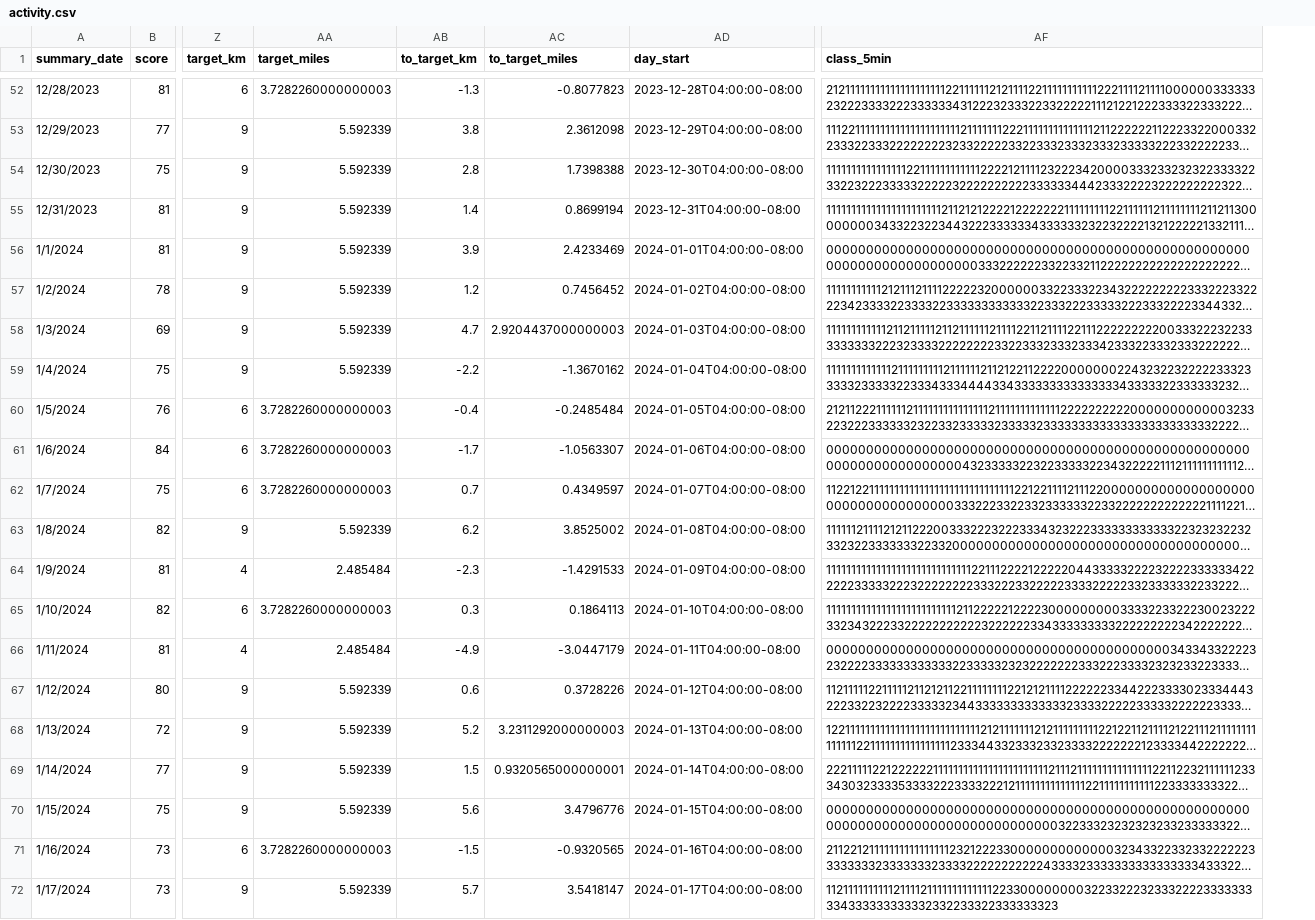
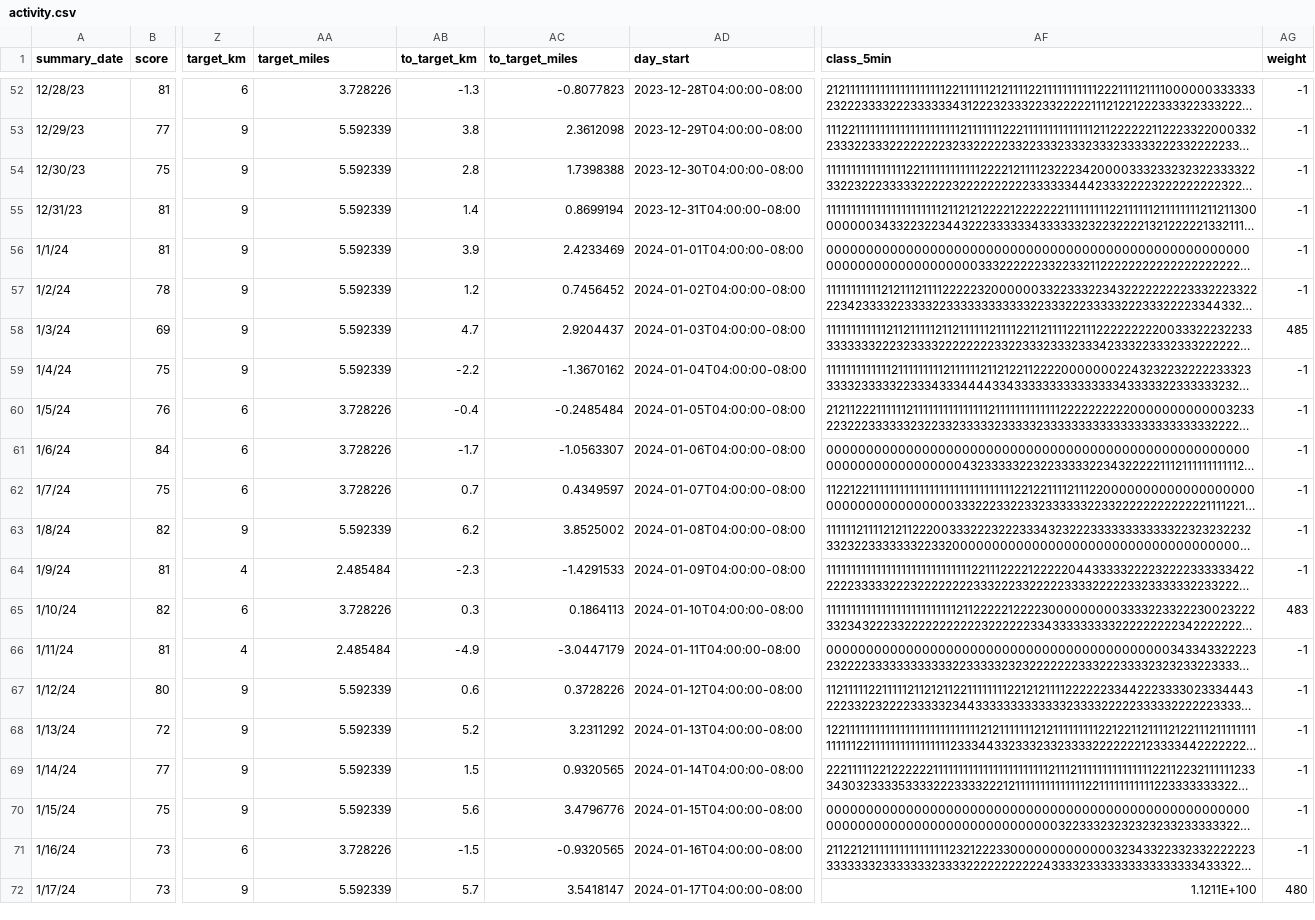
Before and after one commit to cjkawagu/oura, a CSV file: assets/activity.csv, drawn as a sheet; only a part is shown, gaps mark what is left out; long unchanged cells end in …; the diff covers the shown part only; the diff names each change by its address in the sheet, - before the commit and + after, or states it on an @@ line.

```diff
--- a/assets/activity.csv
+++ b/assets/activity.csv
+column AG (weight), rows 52-72: -1 | -1 | -1 | -1 | -1 | -1 | 485 | -1 | -1 | -1 | -1 | -1 | -1 | 483 | -1 | -1 | -1 | -1 | -1 | -1 | 480
-A52 (summary_date): 12/28/2023
+A52 (summary_date): 12/28/23
-AA52 (target_miles): 3.7282260000000003
+AA52 (target_miles): 3.728226
-A53 (summary_date): 12/29/2023
+A53 (summary_date): 12/29/23
-A54 (summary_date): 12/30/2023
+A54 (summary_date): 12/30/23
-A55 (summary_date): 12/31/2023
+A55 (summary_date): 12/31/23
-A56 (summary_date): 1/1/2024
+A56 (summary_date): 1/1/24
-A57 (summary_date): 1/2/2024
+A57 (summary_date): 1/2/24
-A58 (summary_date): 1/3/2024
+A58 (summary_date): 1/3/24
-AC58 (to_target_miles): 2.9204437000000003
+AC58 (to_target_miles): 2.9204437
-A59 (summary_date): 1/4/2024
+A59 (summary_date): 1/4/24
-A60 (summary_date): 1/5/2024
+A60 (summary_date): 1/5/24
-AA60:AA62 (target_miles): 3.7282260000000003
+AA60:AA62 (target_miles): 3.728226
-A61 (summary_date): 1/6/2024
+A61 (summary_date): 1/6/24
-A62 (summary_date): 1/7/2024
+A62 (summary_date): 1/7/24
-A63 (summary_date): 1/8/2024
+A63 (summary_date): 1/8/24
-A64 (summary_date): 1/9/2024
+A64 (summary_date): 1/9/24
-A65 (summary_date): 1/10/2024
+A65 (summary_date): 1/10/24
-AA65 (target_miles): 3.7282260000000003
+AA65 (target_miles): 3.728226
-A66 (summary_date): 1/11/2024
+A66 (summary_date): 1/11/24
-A67 (summary_date): 1/12/2024
+A67 (summary_date): 1/12/24
-A68 (summary_date): 1/13/2024
+A68 (summary_date): 1/13/24
-AC68 (to_target_miles): 3.2311292000000003
+AC68 (to_target_miles): 3.2311292
-A69 (summary_date): 1/14/2024
+A69 (summary_date): 1/14/24
-AC69 (to_target_miles): 0.9320565000000001
+AC69 (to_target_miles): 0.9320565
-A70 (summary_date): 1/15/2024
+A70 (summary_date): 1/15/24
-A71 (summary_date): 1/16/2024
+A71 (summary_date): 1/16/24
-AA71 (target_miles): 3.7282260000000003
+AA71 (target_miles): 3.728226
-A72 (summary_date): 1/17/2024
+A72 (summary_date): 1/17/24
-AF72 (class_5min): 11211111111112111121111111111111223300000000322332223233322223333333334333333333332332233322333333323
+AF72 (class_5min): 1.1211E+100
```
Also changed, not shown: 64 edited cells elsewhere in this file, 8 other files.
